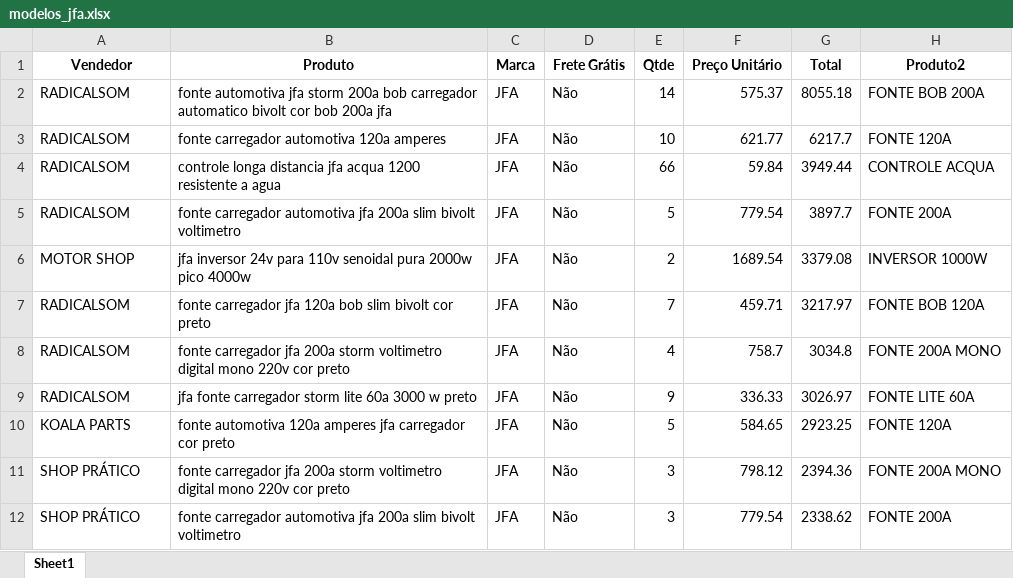
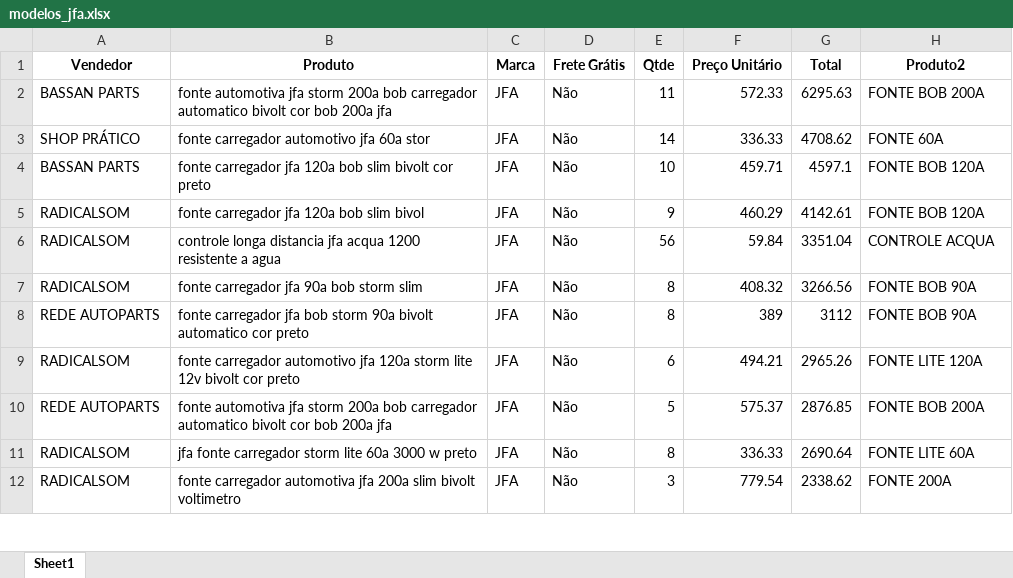
Before and after one commit to ArthurDuarte77/MARKET-SHARE, an Excel workbook: modelos_jfa.xlsx, sheet Sheet1, drawn as a sheet; only a part is shown; values as stored, in another font and other column widths than the file's, no borders; removed rows and columns are numbered as before the commit, all else as after; the diff covers the shown part only; the diff names each change by its address in the sheet, - before the commit and + after, or states it on an @@ line.

```diff
--- a/modelos_jfa.xlsx (sheet Sheet1)
+++ b/modelos_jfa.xlsx (sheet Sheet1)
-A2 (Vendedor): RADICALSOM
+A2 (Vendedor): BASSAN PARTS
-E2 (Qtde): 14
+E2 (Qtde): 11
-F2 (Preço Unitário): 575.37
+F2 (Preço Unitário): 572.33
-G2 (Total): 8055.18
+G2 (Total): 6295.63
+row 3: SHOP PRÁTICO | fonte carregador automotivo jfa 60a stor | JFA | Não | 14 | 336.33 | 4708.62 | FONTE 60A
+row 4: BASSAN PARTS | fonte carregador jfa 120a bob slim bivolt cor preto | JFA | Não | 10 | 459.71 | 4597.1 | FONTE BOB 120A
-B5 (Produto): fonte carregador automotiva 120a amperes
+B5 (Produto): fonte carregador jfa 120a bob slim bivol
-E5 (Qtde): 10
+E5 (Qtde): 9
-F5 (Preço Unitário): 621.77
+F5 (Preço Unitário): 460.29
-G5 (Total): 6217.7
+G5 (Total): 4142.61
-H5 (Produto2): FONTE 120A
+H5 (Produto2): FONTE BOB 120A
-E6 (Qtde): 66
+E6 (Qtde): 56
-G6 (Total): 3949.44
+G6 (Total): 3351.04
-row 5: RADICALSOM | fonte carregador automotiva jfa 200a slim bivolt voltimetro | JFA | Não | 5 | 779.54 | 3897.7 | FONTE 200A
-row 6: MOTOR SHOP | jfa inversor 24v para 110v senoidal pura 2000w pico 4000w | JFA | Não | 2 | 1689.54 | 3379.08 | INVERSOR 1000W
-B7 (Produto): fonte carregador jfa 120a bob slim bivolt cor preto
+B7 (Produto): fonte carregador jfa 90a bob storm slim
-E7 (Qtde): 7
+E7 (Qtde): 8
-F7 (Preço Unitário): 459.71
+F7 (Preço Unitário): 408.32
-G7 (Total): 3217.97
+G7 (Total): 3266.56
-H7 (Produto2): FONTE BOB 120A
+H7 (Produto2): FONTE BOB 90A
+row 8: REDE AUTOPARTS | fonte carregador jfa bob storm 90a bivolt automatico cor preto | JFA | Não | 8 | 389 | 3112 | FONTE BOB 90A
-B9 (Produto): fonte carregador jfa 200a storm voltimetro digital mono 220v cor preto
+B9 (Produto): fonte carregador automotivo jfa 120a storm lite 12v bivolt cor preto
-E9 (Qtde): 4
+E9 (Qtde): 6
-F9 (Preço Unitário): 758.7
+F9 (Preço Unitário): 494.21
-G9 (Total): 3034.8
+G9 (Total): 2965.26
-H9 (Produto2): FONTE 200A MONO
+H9 (Produto2): FONTE LITE 120A
+row 10: REDE AUTOPARTS | fonte automotiva jfa storm 200a bob carregador automatico bivolt cor bob 200a jfa | JFA | Não | 5 | 575.37 | 2876.85 | FONTE BOB 200A
-E11 (Qtde): 9
+E11 (Qtde): 8
-G11 (Total): 3026.97
+G11 (Total): 2690.64
-row 10: KOALA PARTS | fonte automotiva 120a amperes jfa carregador cor preto | JFA | Não | 5 | 584.65 | 2923.25 | FONTE 120A
-row 11: SHOP PRÁTICO | fonte carregador jfa 200a storm voltimetro digital mono 220v cor preto | JFA | Não | 3 | 798.12 | 2394.36 | FONTE 200A MONO
-A12 (Vendedor): SHOP PRÁTICO
+A12 (Vendedor): RADICALSOM
```
Also changed, not shown: 52 added rows, 82 removed rows and 166 edited cells elsewhere in this sheet, modelos_hayonik.xlsx, modelos_stetson.xlsx, 6 other files.
